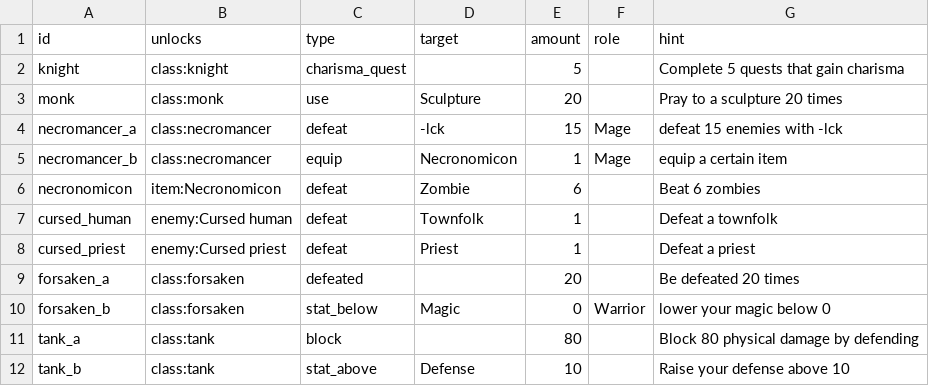
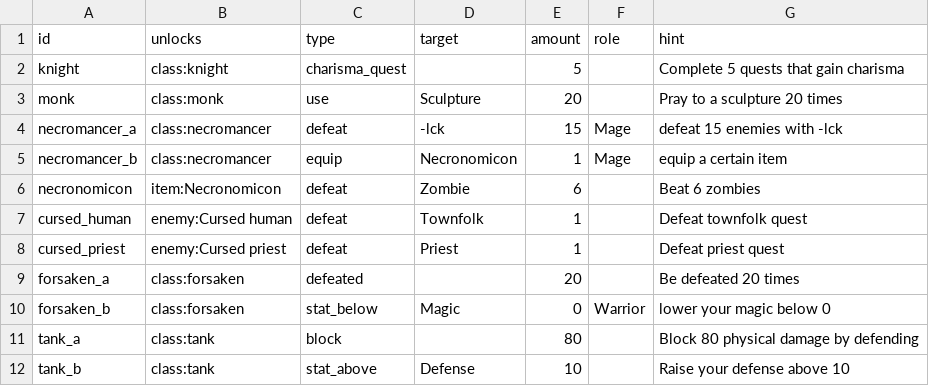
Before and after one commit to sacivashi/PYRPG, a CSV file: data/unlocks.csv, drawn as a sheet.

```diff
--- a/data/unlocks.csv
+++ b/data/unlocks.csv
@@ -6,4 +6,4 @@ necromancer_b,class:necromancer,equip,Necronomicon,1,Mage, equip a certain item
 necronomicon,item:Necronomicon,defeat,Zombie,6,,Beat 6 zombies
-cursed_human,enemy:Cursed human,defeat,Townfolk,1,,Defeat a townfolk
-cursed_priest,enemy:Cursed priest,defeat,Priest,1,,Defeat a priest
+cursed_human,enemy:Cursed human,defeat,Townfolk,1,,Defeat townfolk quest
+cursed_priest,enemy:Cursed priest,defeat,Priest,1,,Defeat priest quest
 forsaken_a,class:forsaken,defeated,,20,,Be defeated 20 times
```
